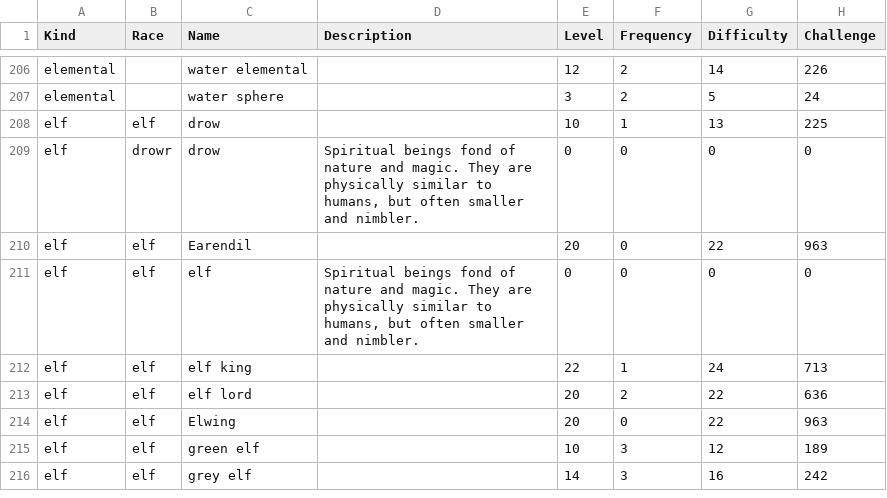
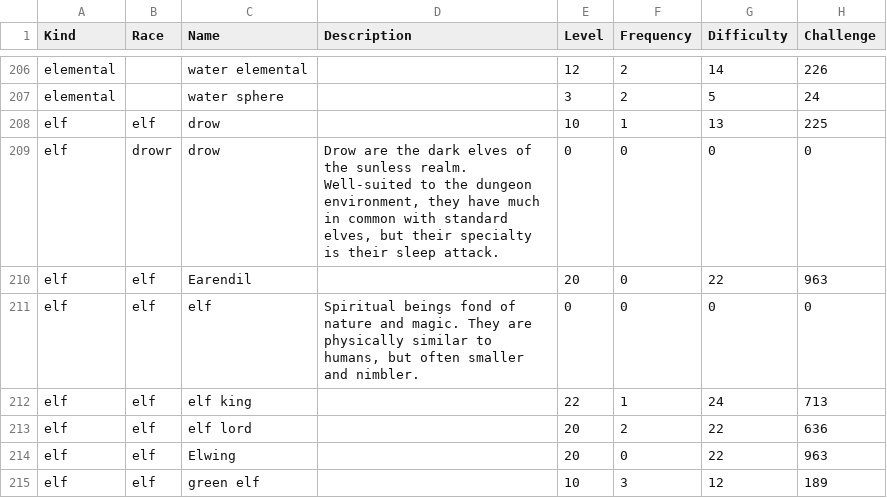
Before and after one commit to zeonBPM/pathos-official-fork, a CSV file: Assets/Entities.csv, drawn as a sheet; only a part is shown, gaps mark what is left out; the shorter side is filled out with more unchanged rows; the diff names each change by its address in the sheet, - before the commit and + after, or states it on an @@ line.

```diff
--- a/Assets/Entities.csv
+++ b/Assets/Entities.csv
-D209 (Description): Spiritual beings fond of nature and magic. They are physically similar to humans, but often smaller and nimbler.
+D209 (Description): Drow are the dark elves of the sunless realm. Well-suited to the dungeon environment, they have much in common with standard elves, but their specialty is their sleep attack.
```
Also changed, not shown: Assets/Items.csv, 37 other files.
